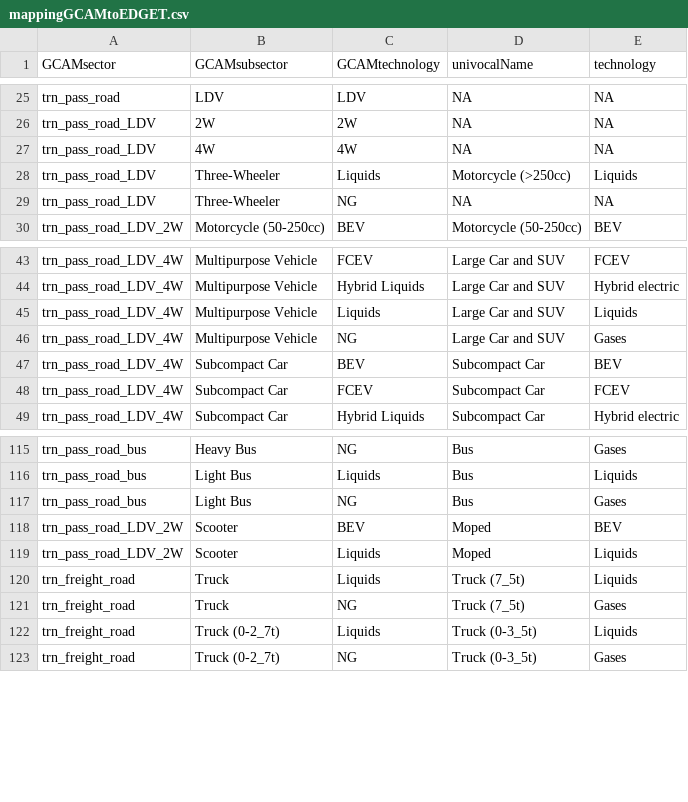
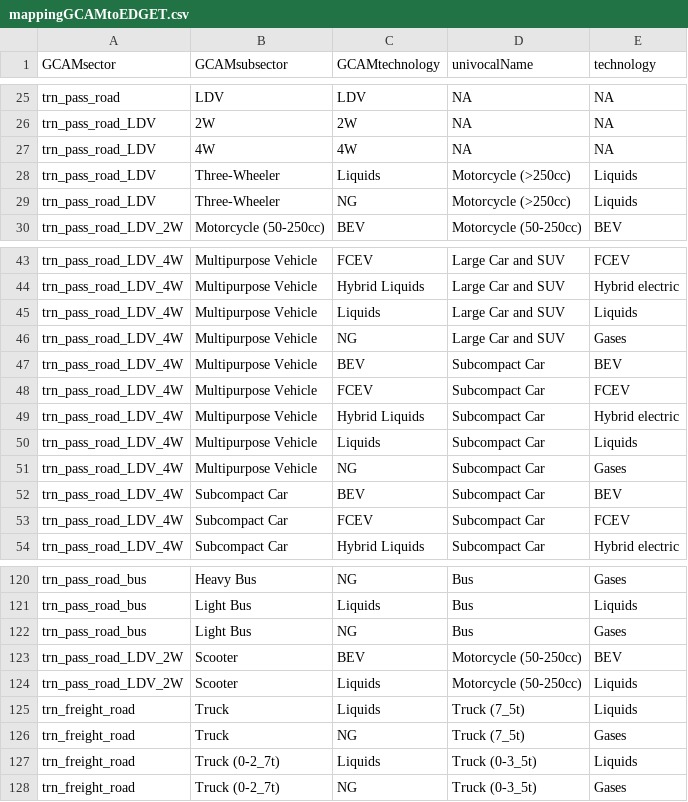
Before and after one commit to pik-piam/mrtransport, a CSV file: inst/extdata/mappingGCAMtoEDGET.csv, drawn as a sheet; only a part is shown, gaps mark what is left out.

```diff
--- a/inst/extdata/mappingGCAMtoEDGET.csv
+++ b/inst/extdata/mappingGCAMtoEDGET.csv
@@ -28,3 +28,3 @@ trn_pass_road_LDV;4W;4W;NA;NA
 trn_pass_road_LDV;Three-Wheeler;Liquids;Motorcycle (>250cc);Liquids
-trn_pass_road_LDV;Three-Wheeler;NG;NA;NA
+trn_pass_road_LDV;Three-Wheeler;NG;Motorcycle (>250cc);Liquids
 trn_pass_road_LDV_2W;Motorcycle (50-250cc);BEV;Motorcycle (50-250cc);BEV
@@ -46,2 +46,7 @@ trn_pass_road_LDV_4W;Multipurpose Vehicle;Liquids;Large Car and SUV;Liquids
 trn_pass_road_LDV_4W;Multipurpose Vehicle;NG;Large Car and SUV;Gases
+trn_pass_road_LDV_4W;Multipurpose Vehicle;BEV;Subcompact Car;BEV
+trn_pass_road_LDV_4W;Multipurpose Vehicle;FCEV;Subcompact Car;FCEV
+trn_pass_road_LDV_4W;Multipurpose Vehicle;Hybrid Liquids;Subcompact Car;Hybrid electric
+trn_pass_road_LDV_4W;Multipurpose Vehicle;Liquids;Subcompact Car;Liquids
+trn_pass_road_LDV_4W;Multipurpose Vehicle;NG;Subcompact Car;Gases
 trn_pass_road_LDV_4W;Subcompact Car;BEV;Subcompact Car;BEV
@@ -117,4 +122,4 @@ trn_pass_road_bus;Light Bus;Liquids;Bus;Liquids
 trn_pass_road_bus;Light Bus;NG;Bus;Gases
-trn_pass_road_LDV_2W;Scooter;BEV;Moped;BEV
-trn_pass_road_LDV_2W;Scooter;Liquids;Moped;Liquids
+trn_pass_road_LDV_2W;Scooter;BEV;Motorcycle (50-250cc);BEV
+trn_pass_road_LDV_2W;Scooter;Liquids;Motorcycle (50-250cc);Liquids
 trn_freight_road;Truck;Liquids;Truck (7_5t);Liquids
```
Also changed, not shown: inst/extdata/mappingPSItoEDGET.csv, 7 other files.
